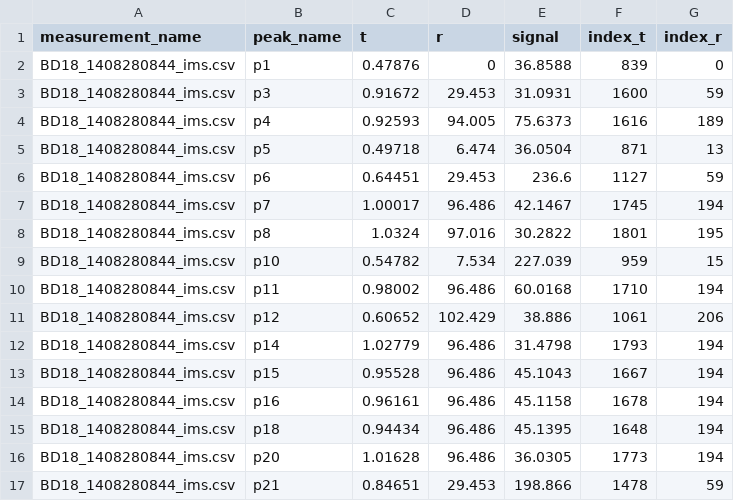
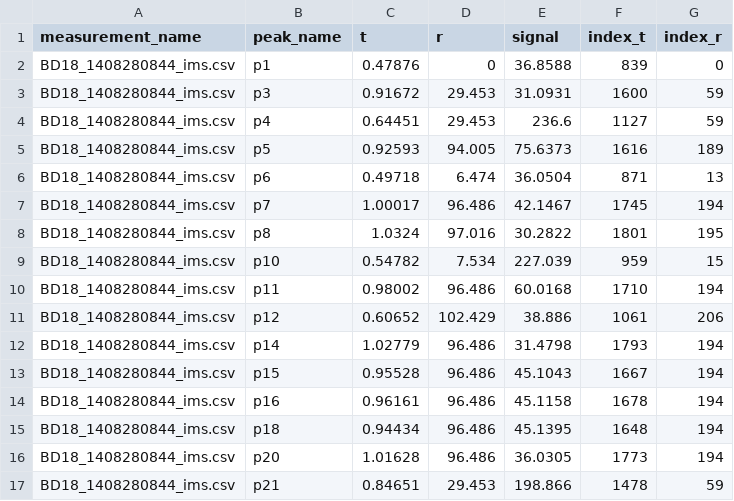
Before and after one commit to ArthurGrim/Breath-Mining, a CSV file: Miscellaneous/Data/peak_identification/BD18_1408280844_ims.csv, drawn as a sheet.

```diff
--- a/Miscellaneous/Data/peak_identification/BD18_1408280844_ims.csv
+++ b/Miscellaneous/Data/peak_identification/BD18_1408280844_ims.csv
@@ -3,5 +3,5 @@ BD18_1408280844_ims.csv	p1	0.47876	0	36.8588	839	0
 BD18_1408280844_ims.csv	p3	0.91672	29.453	31.0931	1600	59
-BD18_1408280844_ims.csv	p4	0.92593	94.005	75.6373	1616	189
-BD18_1408280844_ims.csv	p5	0.49718	6.474	36.0504	871	13
-BD18_1408280844_ims.csv	p6	0.64451	29.453	236.6	1127	59
+BD18_1408280844_ims.csv	p4	0.64451	29.453	236.6	1127	59
+BD18_1408280844_ims.csv	p5	0.92593	94.005	75.6373	1616	189
+BD18_1408280844_ims.csv	p6	0.49718	6.474	36.0504	871	13
 BD18_1408280844_ims.csv	p7	1.00017	96.486	42.1467	1745	194
```
Also changed, not shown: Miscellaneous/Data/peak_identification/BD18_1408280826_ims.csv, Miscellaneous/Data/peak_identification/BD18_1408280834_ims.csv, 5 other files.
